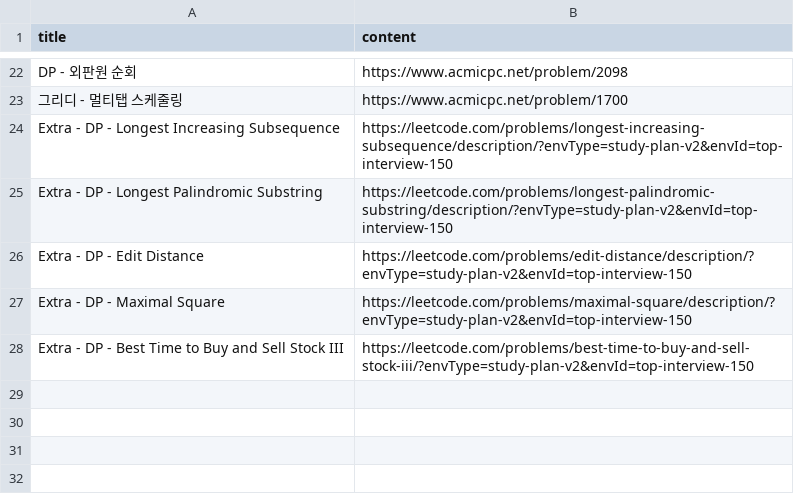
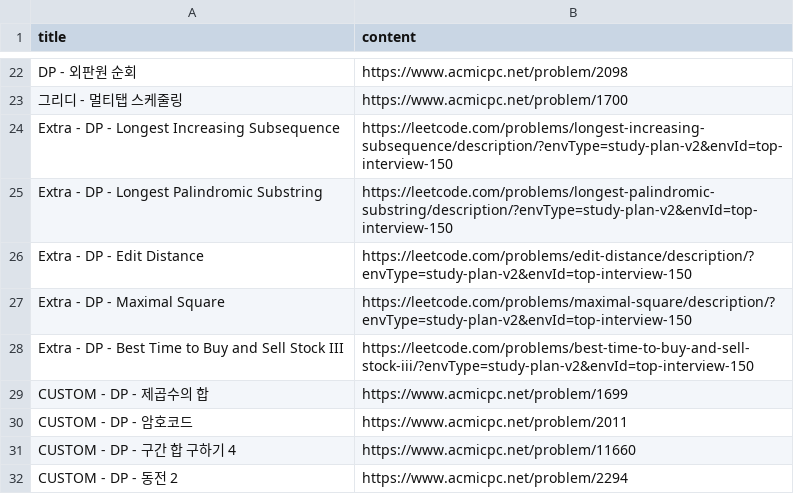
Before and after one commit to YangSiJun528/SW-AI-W02-05-TEMPLATE, a CSV file: week5/week5_issues_complete.csv, drawn as a sheet; only a part is shown, gaps mark what is left out; the diff names each change by its address in the sheet, - before the commit and + after, or states it on an @@ line.

```diff
--- a/week5/week5_issues_complete.csv
+++ b/week5/week5_issues_complete.csv
+row 29: CUSTOM - DP - 제곱수의 합 | https://www.acmicpc.net/problem/1699
+row 30: CUSTOM - DP - 암호코드 | https://www.acmicpc.net/problem/2011
+row 31: CUSTOM - DP - 구간 합 구하기 4 | https://www.acmicpc.net/problem/11660
+row 32: CUSTOM - DP - 동전 2 | https://www.acmicpc.net/problem/2294
```
Also changed, not shown: 4 other files.
